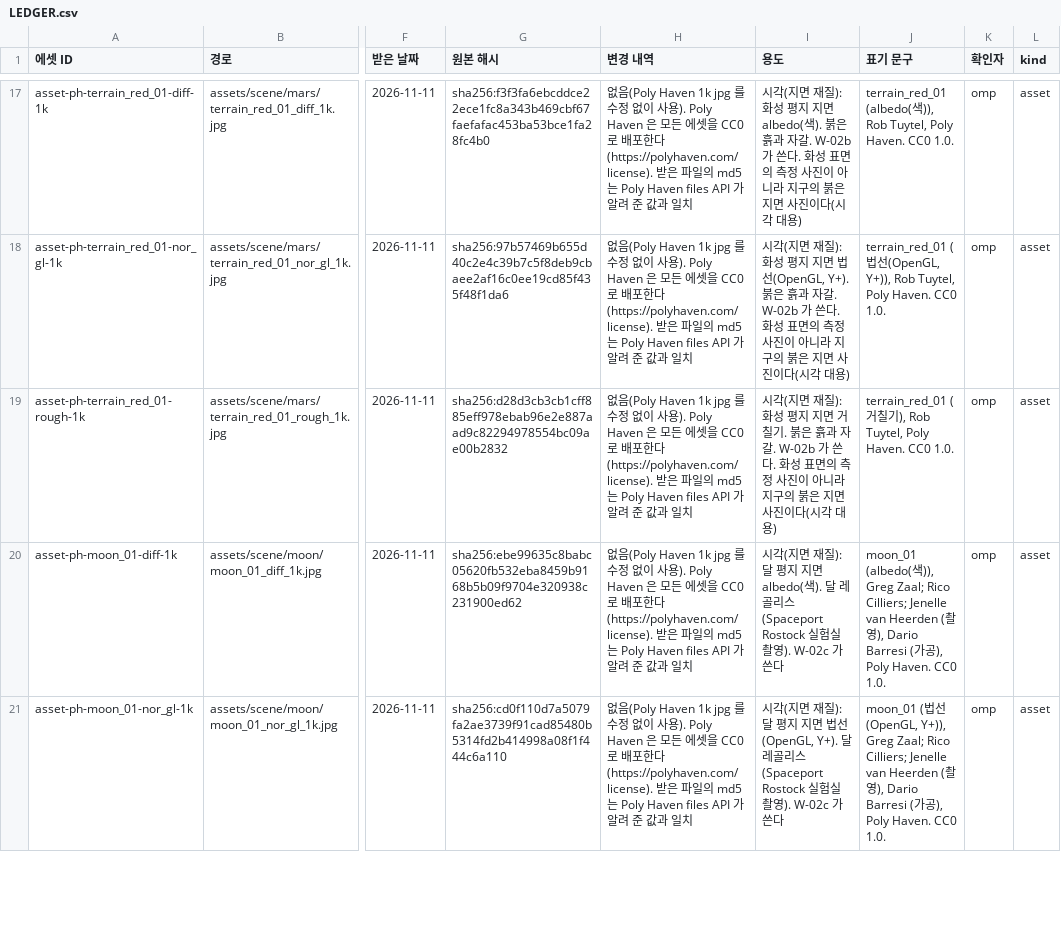
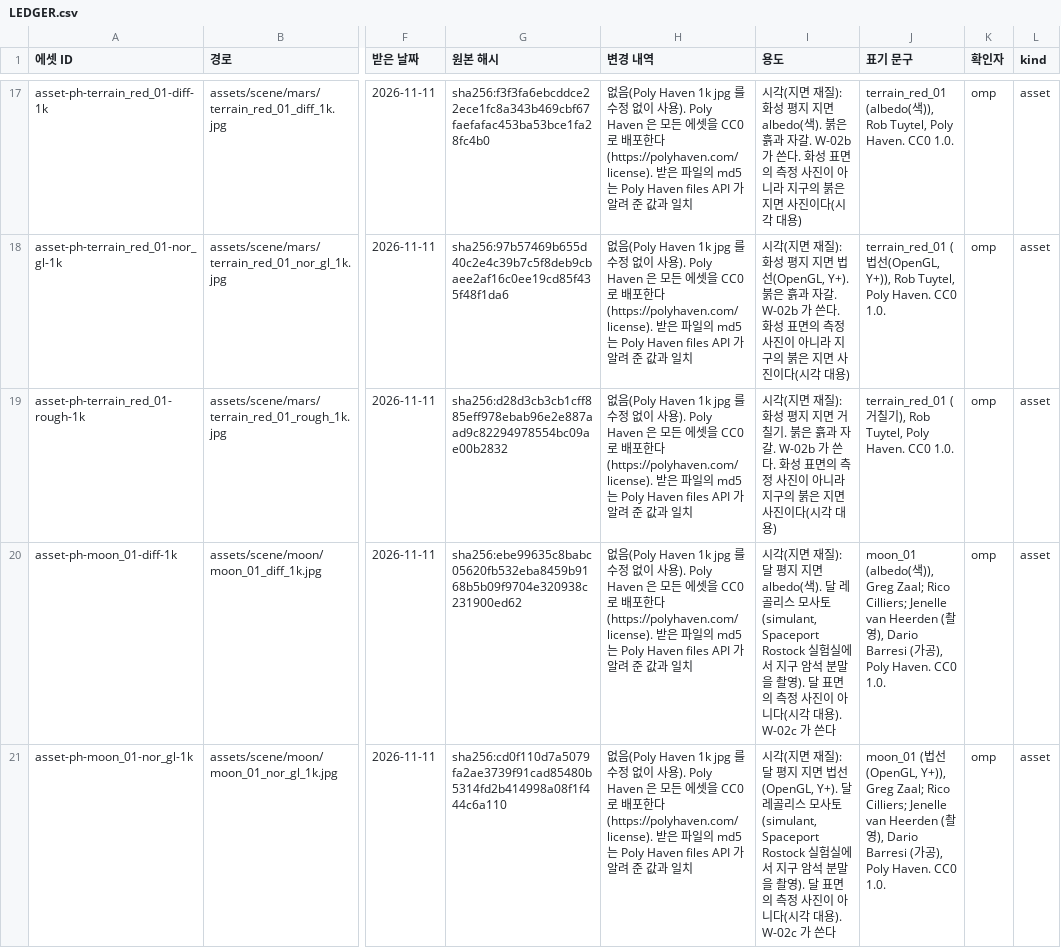
Before and after one commit to NomaDamas/Kinetra, a CSV file: assets/LEDGER.csv, drawn as a sheet; only a part is shown, gaps mark what is left out; the diff covers the shown part only; the diff names each change by its address in the sheet, - before the commit and + after, or states it on an @@ line.

Commit message:
[W-02d] 달 지면은 레골리스 모사토 사진임을 원장에 명시, 맵 역할 판별 수정

```diff
--- a/assets/LEDGER.csv
+++ b/assets/LEDGER.csv
-I20 (용도): …레골리스(Spaceport Rostock 실험실 촬영). W-02c 가…
+I20 (용도): …레골리스 모사토(simulant, Spaceport Rostock 실험실에서 지구 암석 분말을 촬영). 달 표면의 측정 사진이 아니다(시각 대용). W-02c 가…
-I21 (용도): …레골리스(Spaceport Rostock 실험실 촬영). W-02c 가…
+I21 (용도): …레골리스 모사토(simulant, Spaceport Rostock 실험실에서 지구 암석 분말을 촬영). 달 표면의 측정 사진이 아니다(시각 대용). W-02c 가…
```
Also changed, not shown: 1 edited cell elsewhere in this file, 2 other files.
